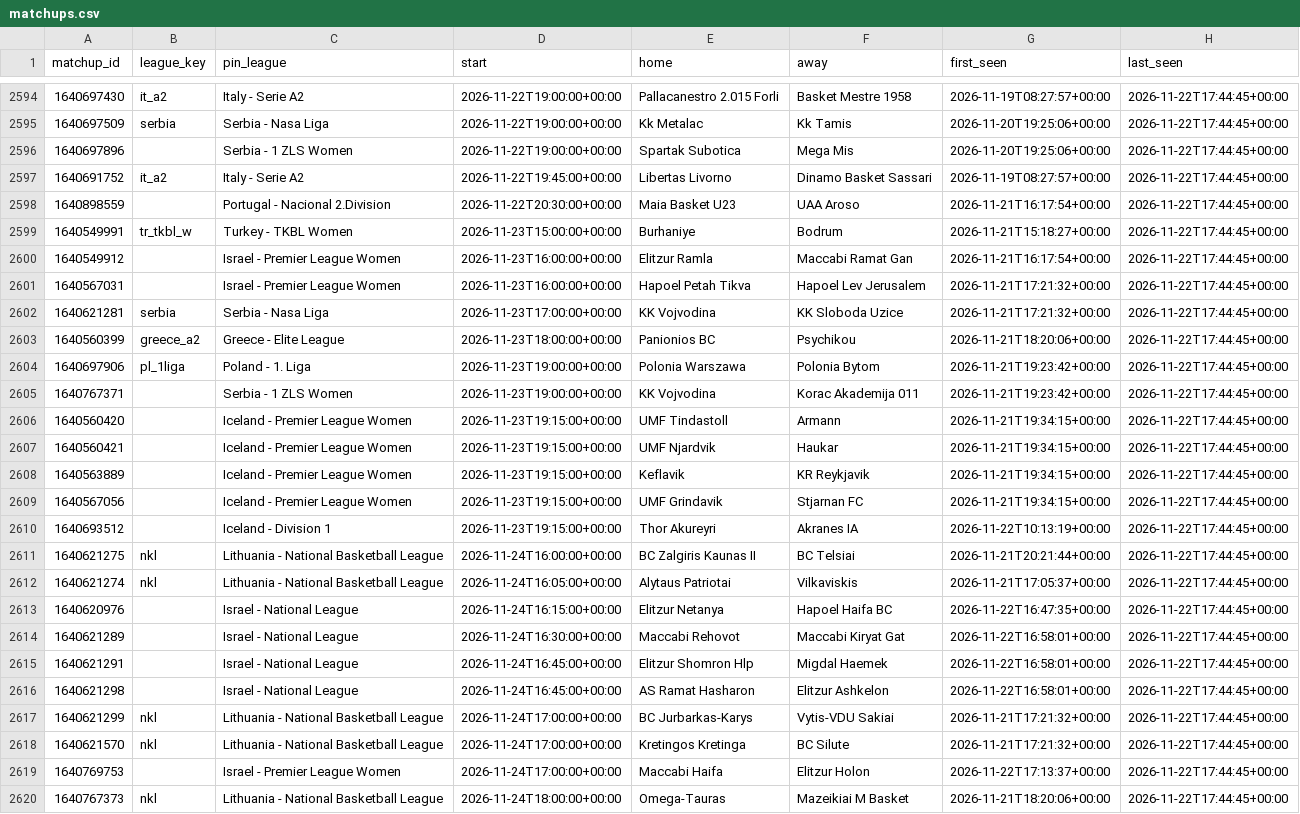
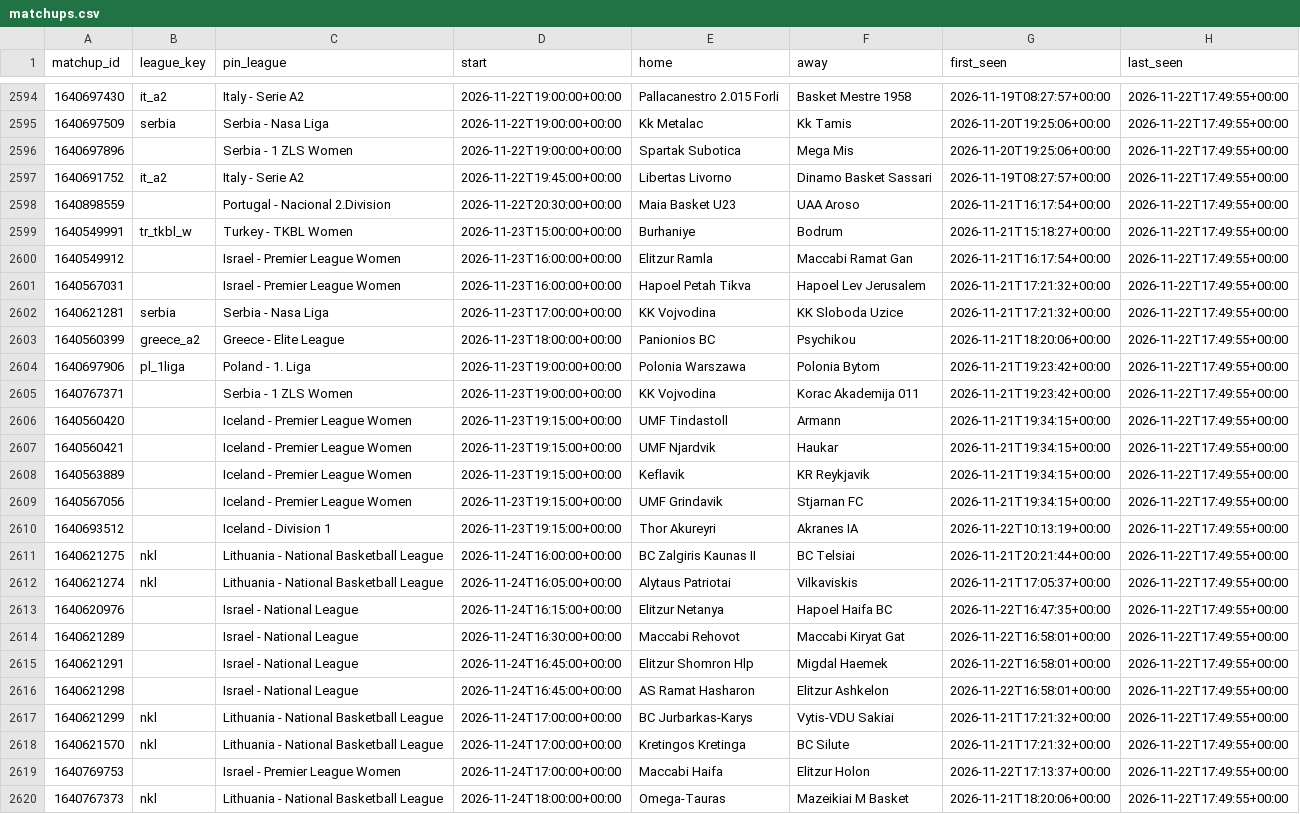
Before and after one commit to dataztrul/hoopsedge-odds, a CSV file: data/matchups.csv, drawn as a sheet; only a part is shown, gaps mark what is left out; the diff covers the shown part only; the diff names each change by its address in the sheet, - before the commit and + after, or states it on an @@ line.

```diff
--- a/data/matchups.csv
+++ b/data/matchups.csv
-H2594:H2620 (last_seen): 2026-11-22T17:44:45+00:00
+H2594:H2620 (last_seen): 2026-11-22T17:49:55+00:00
```
Also changed, not shown: 26 edited cells elsewhere in this file, data/kambi/2026-11-22.csv, 1 other file.
